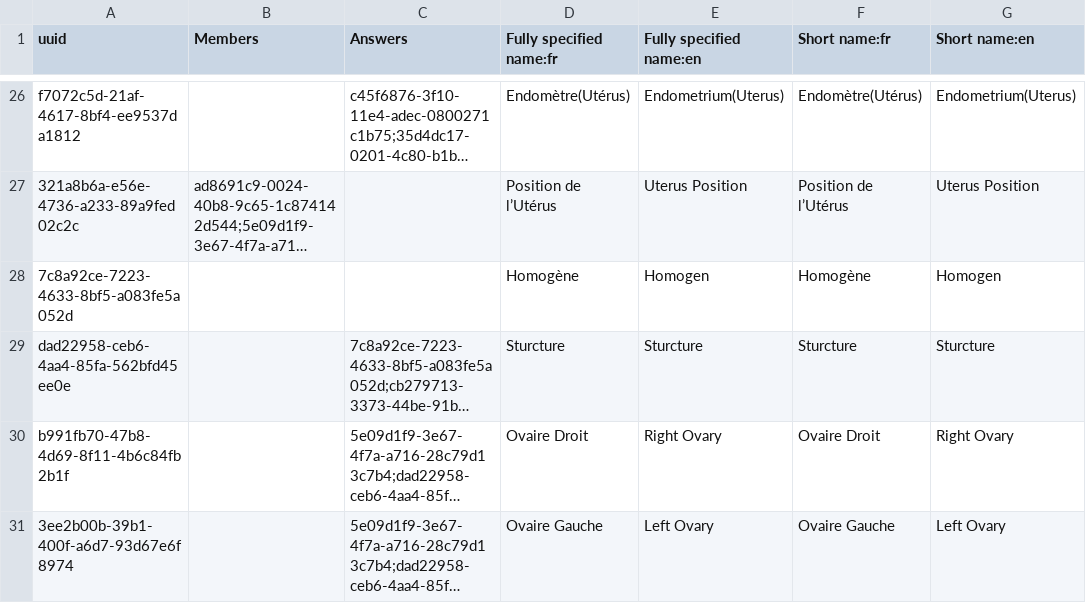
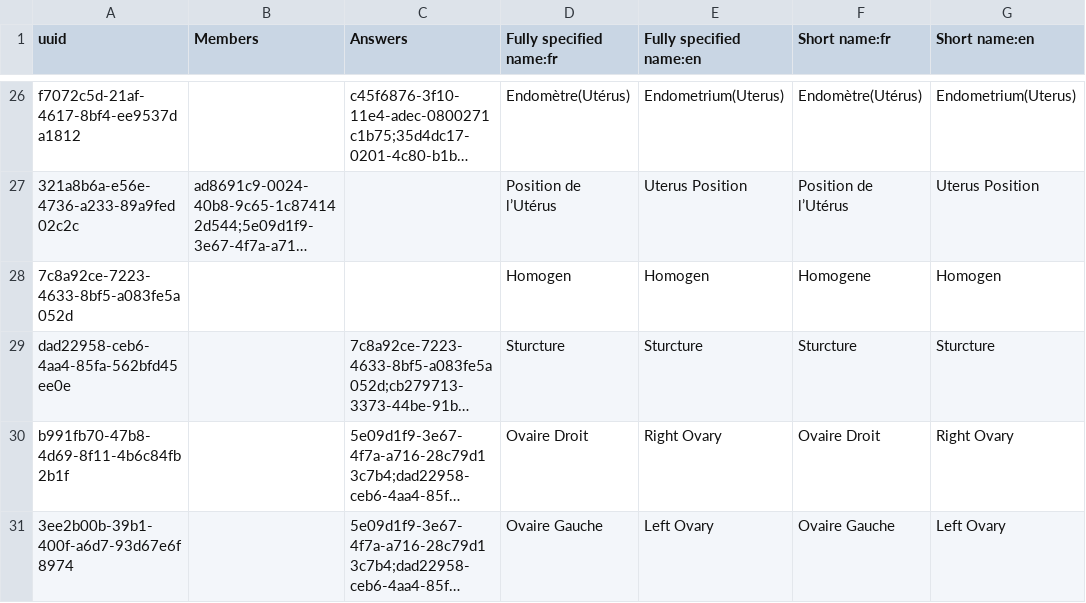
Before and after one commit to jembi/cameroon-bahmni-config, a CSV file: metadata/configuration/concepts/1271_Pelvic_Ultrasound_form.csv, drawn as a sheet; only a part is shown, gaps mark what is left out; long unchanged cells end in …; the diff names each change by its address in the sheet, - before the commit and + after, or states it on an @@ line.

```diff
--- a/metadata/configuration/concepts/1271_Pelvic_Ultrasound_form.csv
+++ b/metadata/configuration/concepts/1271_Pelvic_Ultrasound_form.csv
-D28 (Fully specified name:fr): Homogène
+D28 (Fully specified name:fr): Homogen
-F28 (Short name:fr): Homogène
+F28 (Short name:fr): Homogene
```
Also changed, not shown: metadata/configuration/concepts/1210_child_hiv_initial_form.csv, metadata/configuration/concepts/1290_system_and_physical_exam_form.csv, 4 other files.
